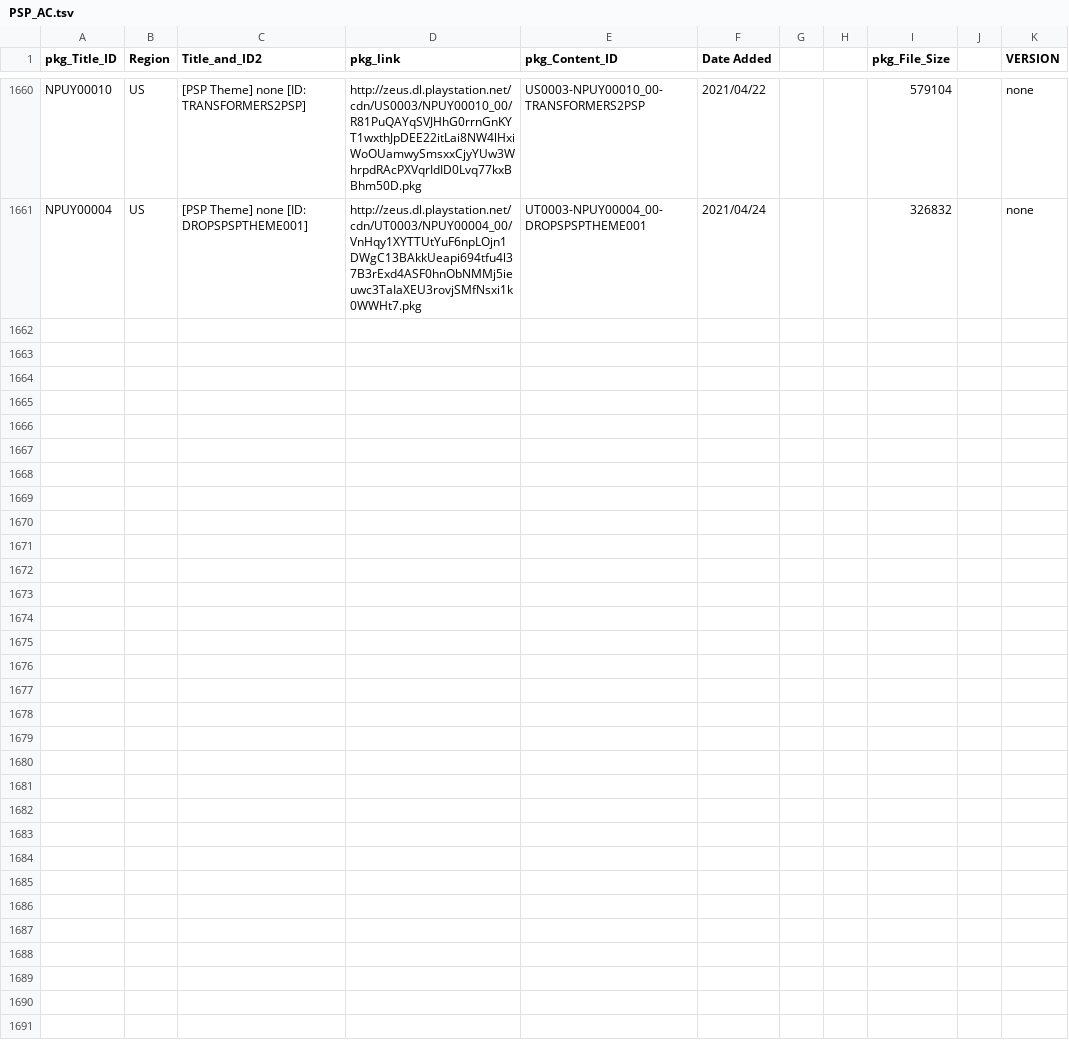
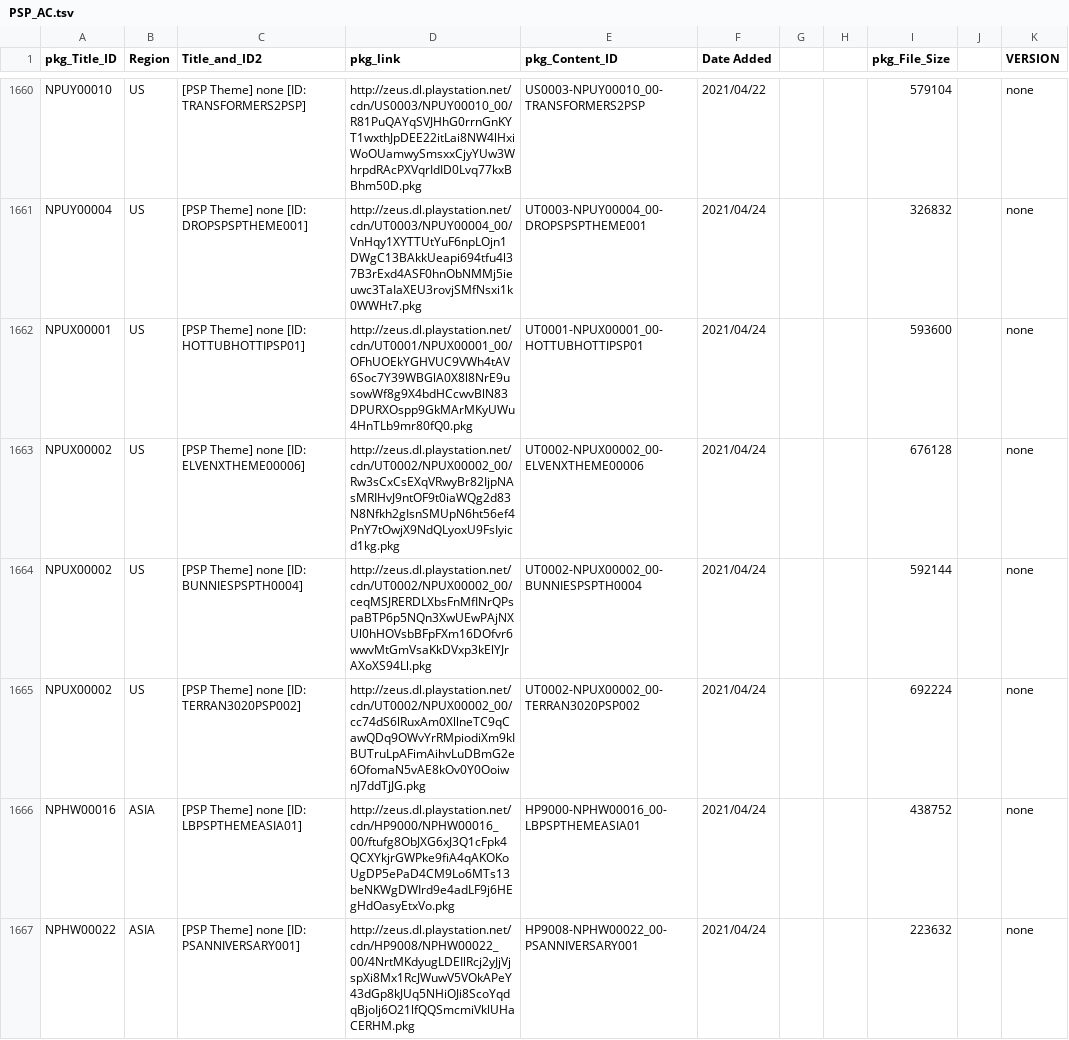
Before and after one commit to 1jtp8sobiu/NPS_JP, a TSV file: rearrange/PSP_AC.tsv, drawn as a sheet; only a part is shown, gaps mark what is left out; the diff names each change by its address in the sheet, - before the commit and + after, or states it on an @@ line.

```diff
--- a/rearrange/PSP_AC.tsv
+++ b/rearrange/PSP_AC.tsv
+row 1662: NPUX00001 | US | [PSP Theme] none [ID: HOTTUBHOTTIPSP01] | http://zeus.dl.playstation.net/cdn/UT0001/NPUX00001_00/OFhUOEkYGHVUC9VWh4tAV6Soc7Y39WBGlA0X8l8NrE9usowWf8g9X4bdHCcwvBlN83DPURXOspp9GkMArMKyUWu4HnTLb9mr80fQ0.pkg | UT0001-NPUX00001_00-HOTTUBHOTTIPSP01 | 2021/04/24 |  |  | 593600 |  | none
+row 1663: NPUX00002 | US | [PSP Theme] none [ID: ELVENXTHEME00006] | http://zeus.dl.playstation.net/cdn/UT0002/NPUX00002_00/Rw3sCxCsEXqVRwyBr82IjpNAsMRIHvJ9ntOF9t0iaWQg2d83N8Nfkh2gIsnSMUpN6ht56ef4PnY7tOwjX9NdQLyoxU9FsIyicd1kg.pkg | UT0002-NPUX00002_00-ELVENXTHEME00006 | 2021/04/24 |  |  | 676128 |  | none
+row 1664: NPUX00002 | US | [PSP Theme] none [ID: BUNNIESPSPTH0004] | http://zeus.dl.playstation.net/cdn/UT0002/NPUX00002_00/ceqMSJRERDLXbsFnMfINrQPspaBTP6p5NQn3XwUEwPAjNXUl0hHOVsbBFpFXm16DOfvr6wwvMtGmVsaKkDVxp3kElYJrAXoXS94Ll.pkg | UT0002-NPUX00002_00-BUNNIESPSPTH0004 | 2021/04/24 |  |  | 592144 |  | none
+row 1665: NPUX00002 | US | [PSP Theme] none [ID: TERRAN3020PSP002] | http://zeus.dl.playstation.net/cdn/UT0002/NPUX00002_00/cc74dS6lRuxAm0XllneTC9qCawQDq9OWvYrRMpiodiXm9kIBUTruLpAFimAihvLuDBmG2e6OfomaN5vAE8kOv0Y0OoiwnJ7ddTjJG.pkg | UT0002-NPUX00002_00-TERRAN3020PSP002 | 2021/04/24 |  |  | 692224 |  | none
+row 1666: NPHW00016 | ASIA | [PSP Theme] none [ID: LBPSPTHEMEASIA01] | http://zeus.dl.playstation.net/cdn/HP9000/NPHW00016_00/ftufg8ObJXG6xJ3Q1cFpk4QCXYkjrGWPke9fiA4qAKOKoUgDP5ePaD4CM9Lo6MTs13beNKWgDWIrd9e4adLF9j6HEgHdOasyEtxVo.pkg | HP9000-NPHW00016_00-LBPSPTHEMEASIA01 | 2021/04/24 |  |  | 438752 |  | none
+row 1667: NPHW00022 | ASIA | [PSP Theme] none [ID: PSANNIVERSARY001] | http://zeus.dl.playstation.net/cdn/HP9008/NPHW00022_00/4NrtMKdyugLDEIlRcj2yJjVjspXi8Mx1RcJWuwV5VOkAPeY43dGp8kJUq5NHiOJi8ScoYqdqBjoIj6O21lfQQSmcmiVklUHaCERHM.pkg | HP9008-NPHW00022_00-PSANNIVERSARY001 | 2021/04/24 |  |  | 223632 |  | none
```
Also changed, not shown: rearrange/PSV_THEME.tsv, rearrange/PSX_APP.tsv, 6 other files.
